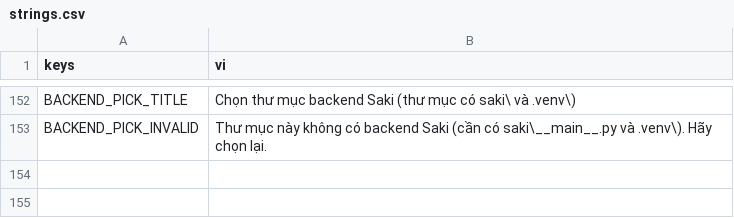
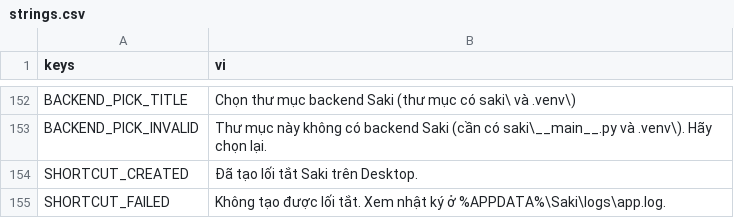
Before and after one commit to Kihog188/Saki-AI, a CSV file: app/i18n/strings.csv, drawn as a sheet; only a part is shown, gaps mark what is left out.

Commit message:
Global hotkey, desktop shortcut, Windows export preset, app icon

```diff
--- a/app/i18n/strings.csv
+++ b/app/i18n/strings.csv
@@ -153 +153,3 @@ BACKEND_PICK_TITLE,Chọn thư mục backend Saki (thư mục có saki\ và .ven
 BACKEND_PICK_INVALID,Thư mục này không có backend Saki (cần có saki\__main__.py và .venv\). Hãy chọn lại.
+SHORTCUT_CREATED,Đã tạo lối tắt Saki trên Desktop.
+SHORTCUT_FAILED,Không tạo được lối tắt. Xem nhật ký ở %APPDATA%\Saki\logs\app.log.
```
Also changed, not shown: 18 other files.
